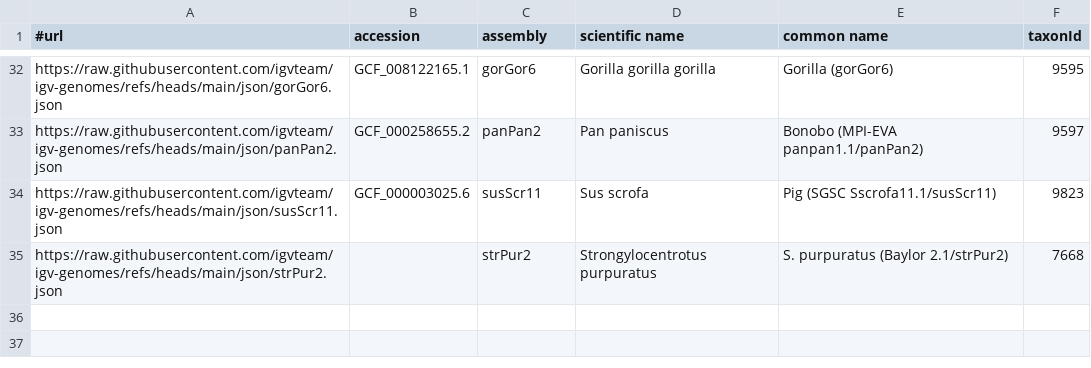
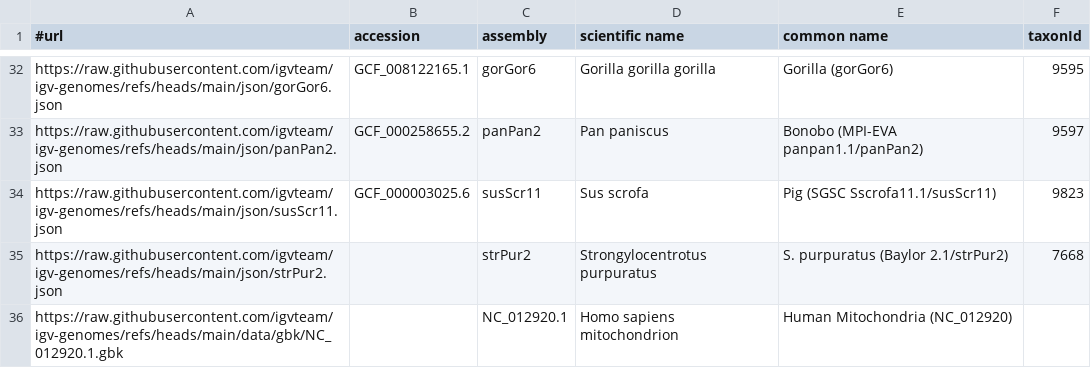
Before and after one commit to kuanyili/igv-data, a TSV file: genomes.tsv, drawn as a sheet; only a part is shown, gaps mark what is left out; the diff names each change by its address in the sheet, - before the commit and + after, or states it on an @@ line.

```diff
--- a/genomes.tsv
+++ b/genomes.tsv
+row 36: https://raw.githubusercontent.com/igvteam/igv-genomes/refs/heads/main/data/gbk/NC_012920.1.gbk |  | NC_012920.1 | Homo sapiens mitochondrion | Human Mitochondria (NC_012920)
```
Also changed, not shown: 6 other files.
